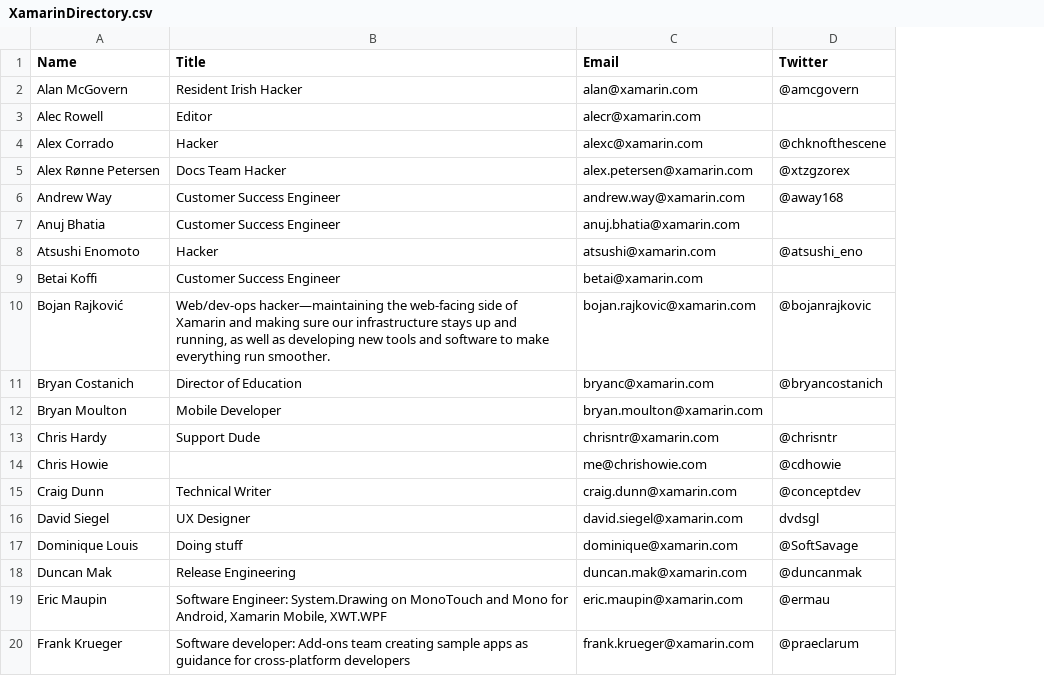
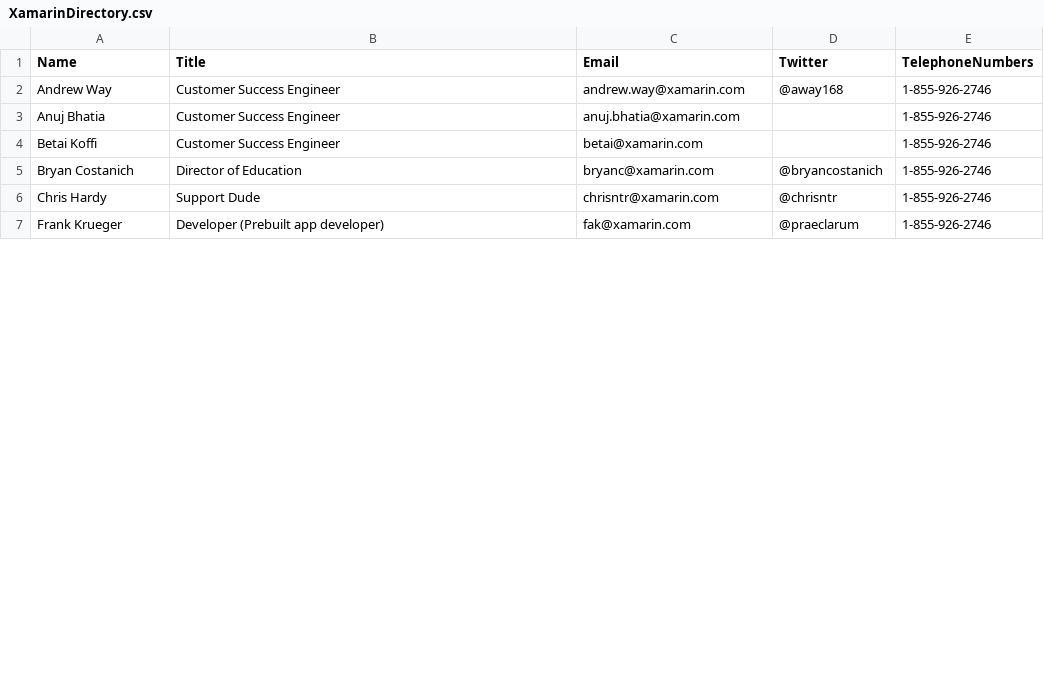
Before and after one commit to xamarin/prebuilt-apps, a CSV file: EmployeeDirectory/Data/XamarinDirectory.csv, drawn as a sheet; only a part is shown; removed rows and columns are numbered as before the commit, all else as after; the diff covers the shown part only; the diff names each change by its address in the sheet, - before the commit and + after, or states it on an @@ line.

Commit message:
Fixed loading phone numbers from CSV. Refined the Xamarin database. Added default Xamarin favorites.

```diff
--- a/EmployeeDirectory/Data/XamarinDirectory.csv
+++ b/EmployeeDirectory/Data/XamarinDirectory.csv
+column E (TelephoneNumbers), rows 2-7: all 1-855-926-2746
-row 2: Alan McGovern | Resident Irish Hacker | alan@xamarin.com | @amcgovern
-row 3: Alec Rowell | Editor | alecr@xamarin.com
-row 4: Alex Corrado | Hacker | alexc@xamarin.com | @chknofthescene
-row 5: Alex Rønne Petersen | Docs Team Hacker | alex.petersen@xamarin.com | @xtzgzorex
-row 8: Atsushi Enomoto | Hacker | atsushi@xamarin.com | @atsushi_eno
-row 10: Bojan Rajković | Web/dev-ops hacker—maintaining the web-facing side of Xamarin and making sure our infrastructure stays up and running, as well as developing new tools and software to make everything run smoother. | bojan.rajkovic@xamarin.com | @bojanrajkovic
-row 12: Bryan Moulton | Mobile Developer | bryan.moulton@xamarin.com
-row 14: Chris Howie |  | me@chrishowie.com | @cdhowie
-row 15: Craig Dunn | Technical Writer | craig.dunn@xamarin.com | @conceptdev
-row 16: David Siegel | UX Designer | david.siegel@xamarin.com | dvdsgl
-row 17: Dominique Louis | Doing stuff | dominique@xamarin.com | @SoftSavage
-row 18: Duncan Mak | Release Engineering | duncan.mak@xamarin.com | @duncanmak
-row 19: Eric Maupin | Software Engineer: System.Drawing on MonoTouch and Mono for Android, Xamarin Mobile, XWT.WPF | eric.maupin@xamarin.com | @ermau
-B7 (Title): Software developer: Add-ons team creating sample apps as guidance for cross-platform developers
+B7 (Title): Developer (Prebuilt app developer)
-C7 (Email): frank.krueger@xamarin.com
+C7 (Email): fak@xamarin.com
```
Also changed, not shown: 2 added rows, 29 removed rows and 4 edited cells elsewhere in this file, 6 other files.
